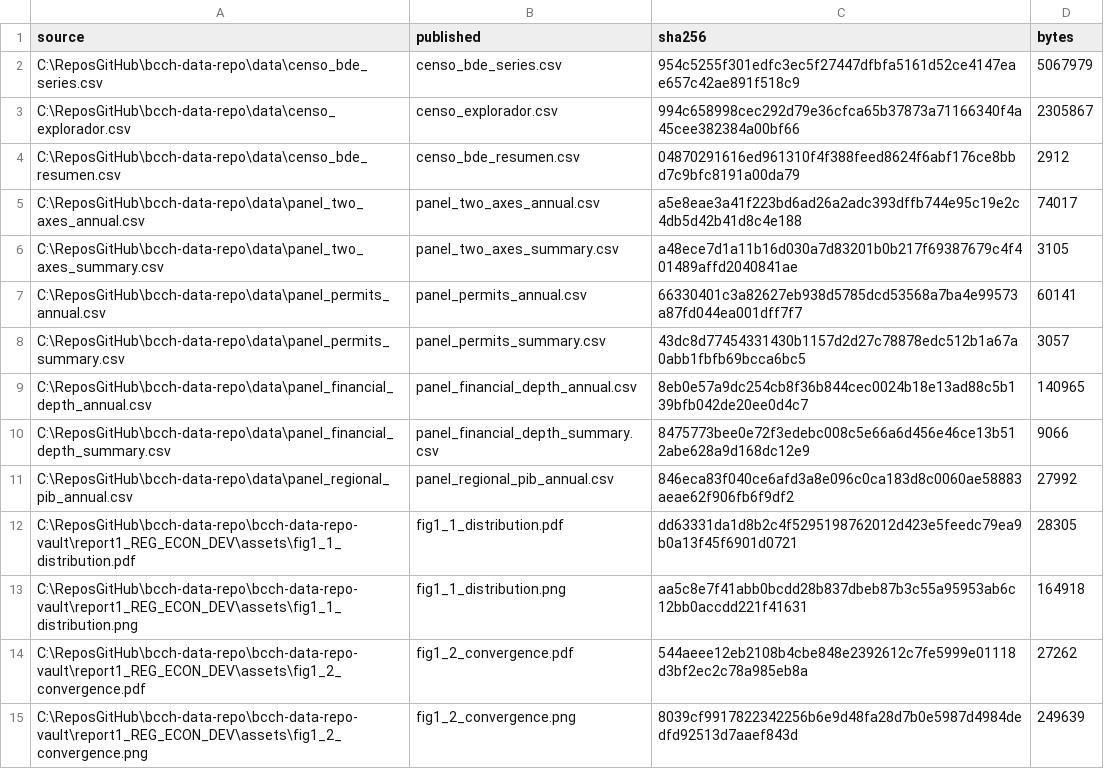
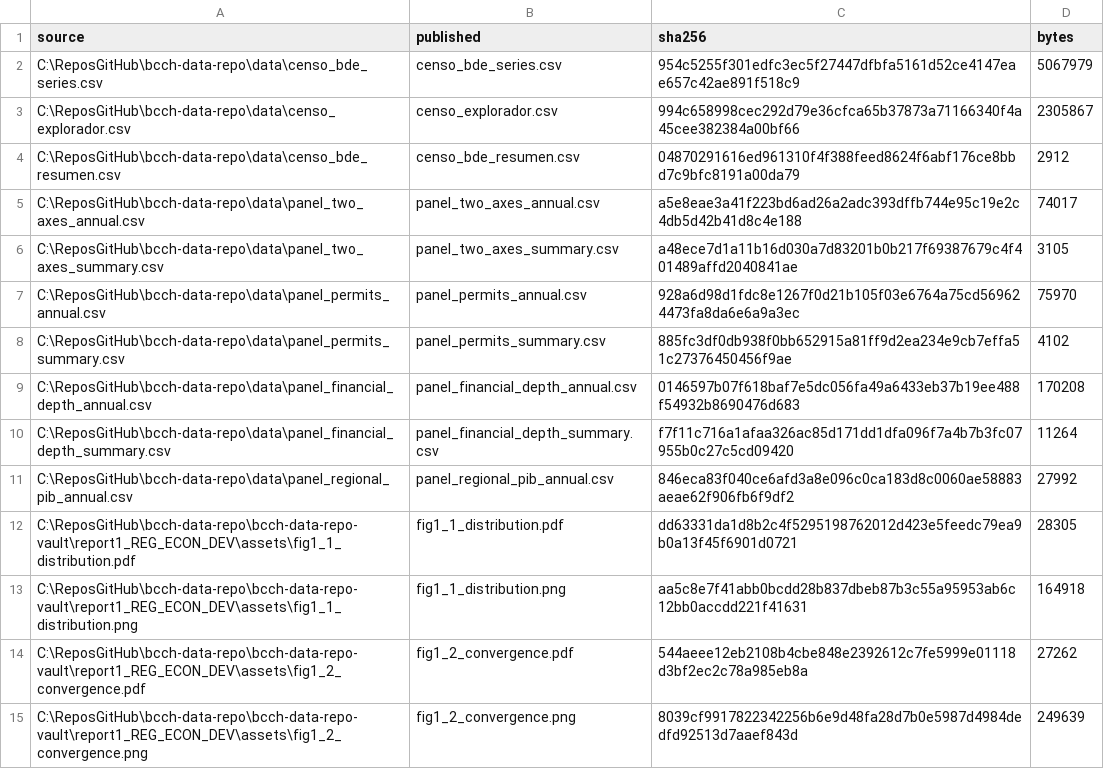
Before and after one commit to dpolancon/bcch-data-repo, a CSV file: asset_manifest.csv, drawn as a sheet; only a part is shown.

```diff
--- a/asset_manifest.csv
+++ b/asset_manifest.csv
@@ -6,6 +6,6 @@ C:\ReposGitHub\bcch-data-repo\data\panel_two_axes_annual.csv,panel_two_axes_annu
 C:\ReposGitHub\bcch-data-repo\data\panel_two_axes_summary.csv,panel_two_axes_summary.csv,a48ece7d1a11b16d030a7d83201b0b217f69387679c4f401489affd2040841ae,3105
-C:\ReposGitHub\bcch-data-repo\data\panel_permits_annual.csv,panel_permits_annual.csv,66330401c3a82627eb938d5785dcd53568a7ba4e99573a87fd044ea001dff7f7,60141
-C:\ReposGitHub\bcch-data-repo\data\panel_permits_summary.csv,panel_permits_summary.csv,43dc8d77454331430b1157d2d27c78878edc512b1a67a0abb1fbfb69bcca6bc5,3057
-C:\ReposGitHub\bcch-data-repo\data\panel_financial_depth_annual.csv,panel_financial_depth_annual.csv,8eb0e57a9dc254cb8f36b844cec0024b18e13ad88c5b139bfb042de20ee0d4c7,140965
-C:\ReposGitHub\bcch-data-repo\data\panel_financial_depth_summary.csv,panel_financial_depth_summary.csv,8475773bee0e72f3edebc008c5e66a6d456e46ce13b512abe628a9d168dc12e9,9066
+C:\ReposGitHub\bcch-data-repo\data\panel_permits_annual.csv,panel_permits_annual.csv,928a6d98d1fdc8e1267f0d21b105f03e6764a75cd569624473fa8da6e6a9a3ec,75970
+C:\ReposGitHub\bcch-data-repo\data\panel_permits_summary.csv,panel_permits_summary.csv,885fc3df0db938f0bb652915a81ff9d2ea234e9cb7effa51c27376450456f9ae,4102
+C:\ReposGitHub\bcch-data-repo\data\panel_financial_depth_annual.csv,panel_financial_depth_annual.csv,0146597b07f618baf7e5dc056fa49a6433eb37b19ee488f54932b8690476d683,170208
+C:\ReposGitHub\bcch-data-repo\data\panel_financial_depth_summary.csv,panel_financial_depth_summary.csv,f7f11c716a1afaa326ac85d171dd1dfa096f7a4b7b3fc07955b0c27c5cd09420,11264
 C:\ReposGitHub\bcch-data-repo\data\panel_regional_pib_annual.csv,panel_regional_pib_annual.csv,846eca83f040ce6afd3a8e096c0ca183d8c0060ae58883aeae62f906fb6f9df2,27992
```
Also changed, not shown: 6 other files.
